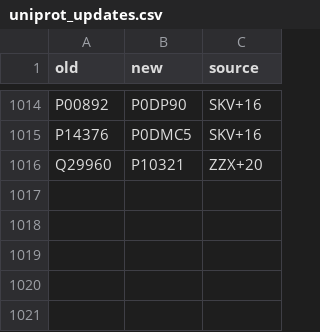
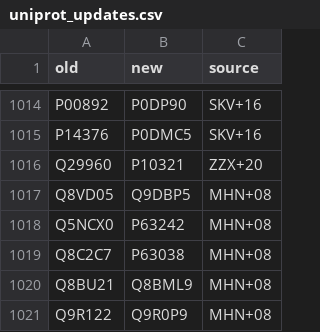
Before and after one commit to jedick/canprot, a CSV file: inst/extdata/protein/uniprot_updates.csv, drawn as a sheet; only a part is shown, gaps mark what is left out; the diff names each change by its address in the sheet, - before the commit and + after, or states it on an @@ line.

```diff
--- a/inst/extdata/protein/uniprot_updates.csv
+++ b/inst/extdata/protein/uniprot_updates.csv
+row 1017: Q8VD05 | Q9DBP5 | MHN+08
+row 1018: Q5NCX0 | P63242 | MHN+08
+row 1019: Q8C2C7 | P63038 | MHN+08
+row 1020: Q8BU21 | Q8BML9 | MHN+08
+row 1021: Q9R122 | Q9R0P9 | MHN+08
```
Also changed, not shown: inst/extdata/vignette_output/osmotic_euk.csv, 6 other files.
